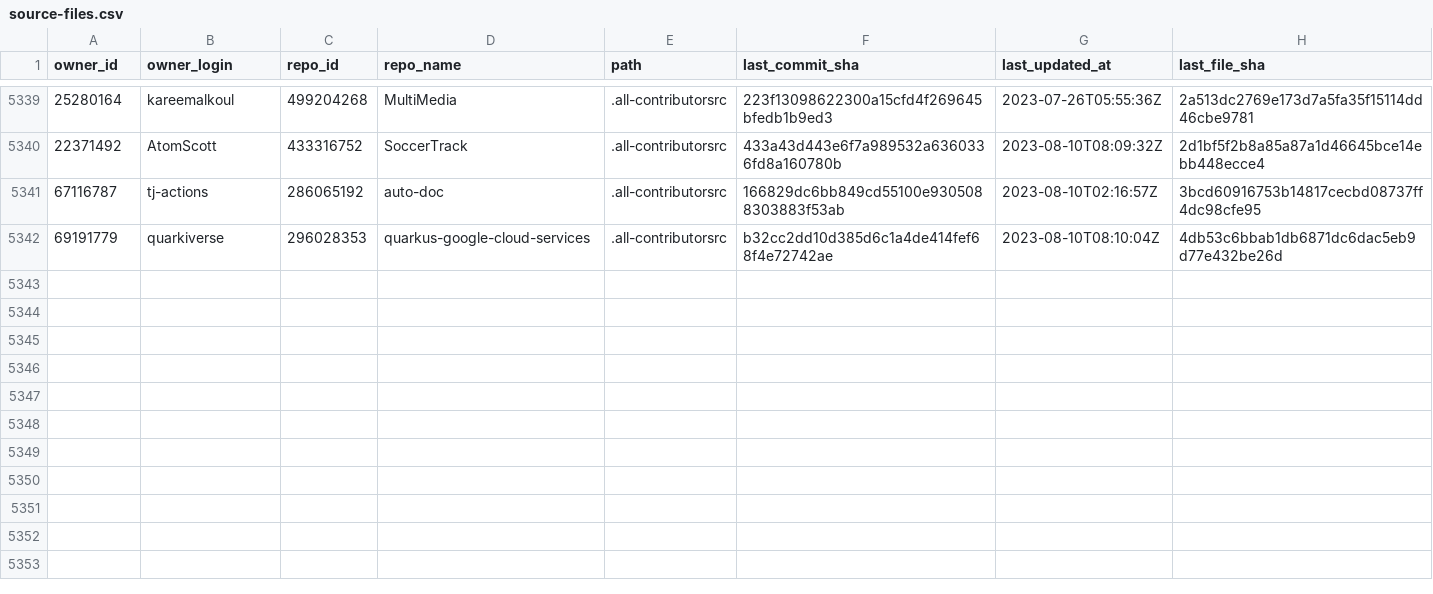
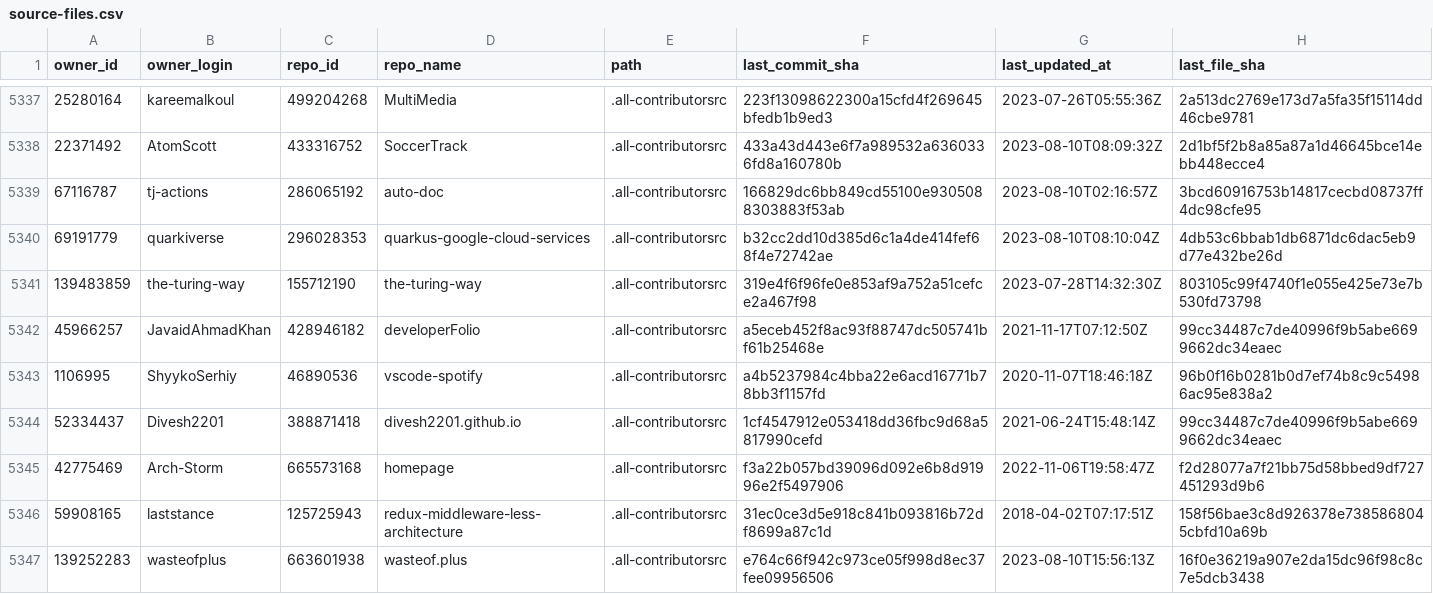
Before and after one commit to all-contributors/import, a CSV file: data/source-files.csv, drawn as a sheet; only a part is shown, gaps mark what is left out; the diff covers the shown part only; the diff names each change by its address in the sheet, - before the commit and + after, or states it on an @@ line.

```diff
--- a/data/source-files.csv
+++ b/data/source-files.csv
+row 5341: 139483859 | the-turing-way | 155712190 | the-turing-way | .all-contributorsrc | 319e4f6f96fe0e853af9a752a51cefce2a467f98 | 2023-07-28T14:32:30Z | 803105c99f4740f1e055e425e73e7b530fd73798
+row 5342: 45966257 | JavaidAhmadKhan | 428946182 | developerFolio | .all-contributorsrc | a5eceb452f8ac93f88747dc505741bf61b25468e | 2021-11-17T07:12:50Z | 99cc34487c7de40996f9b5abe6699662dc34eaec
+row 5343: 1106995 | ShyykoSerhiy | 46890536 | vscode-spotify | .all-contributorsrc | a4b5237984c4bba22e6acd16771b78bb3f1157fd | 2020-11-07T18:46:18Z | 96b0f16b0281b0d7ef74b8c9c54986ac95e838a2
+row 5344: 52334437 | Divesh2201 | 388871418 | divesh2201.github.io | .all-contributorsrc | 1cf4547912e053418dd36fbc9d68a5817990cefd | 2021-06-24T15:48:14Z | 99cc34487c7de40996f9b5abe6699662dc34eaec
+row 5345: 42775469 | Arch-Storm | 665573168 | homepage | .all-contributorsrc | f3a22b057bd39096d092e6b8d91996e2f5497906 | 2022-11-06T19:58:47Z | f2d28077a7f21bb75d58bbed9df727451293d9b6
+row 5346: 59908165 | laststance | 125725943 | redux-middleware-less-architecture | .all-contributorsrc | 31ec0ce3d5e918c841b093816b72df8699a87c1d | 2018-04-02T07:17:51Z | 158f56bae3c8d926378e7385868045cbfd10a69b
+row 5347: 139252283 | wasteofplus | 663601938 | wasteof.plus | .all-contributorsrc | e764c66f942c973ce05f998d8ec37fee09956506 | 2023-08-10T15:56:13Z | 16f0e36219a907e2da15dc96f98c8c7e5dcb3438
```
Also changed, not shown: 7 added rows, 2 removed rows and 24 edited cells elsewhere in this file.
